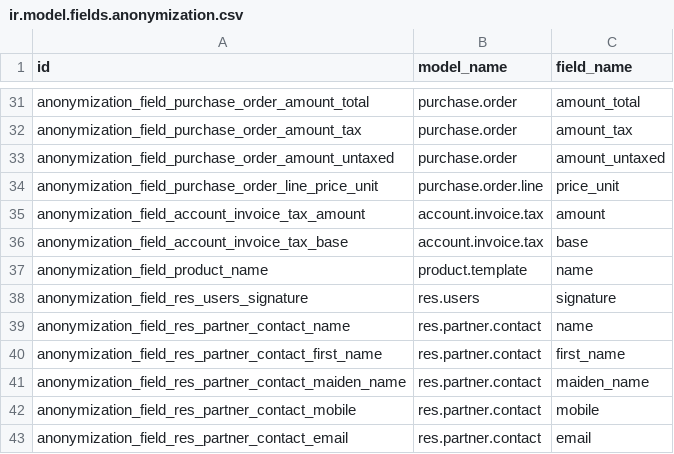
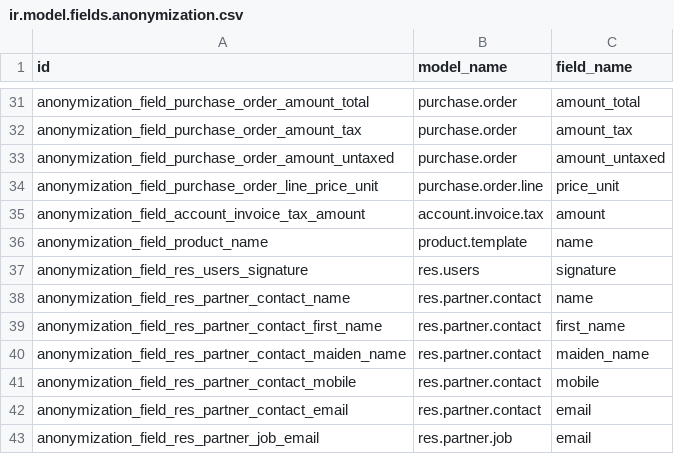
Before and after one commit to cogitoweb/OCB, a CSV file: addons/anonymization/ir.model.fields.anonymization.csv, drawn as a sheet; only a part is shown, gaps mark what is left out; the shorter side is filled out with more unchanged rows.

Commit message:
[FIX] anonymization: remove unstored field
In 8.0, the field `base` was a stored Float (see https://github.com/odoo/odoo/blob/8.0/addons/account/account_invoice.py#L1516 )
In 9.0, the field `base` is a Monetary computed non-stored (see https://github.com/odoo/odoo/blob/9.0/addons/account/models/account_invoice.py#L1307 )

As it is not stored, there is no point of anonymise it, so it can be removed from the CSV file.

```diff
--- a/addons/anonymization/ir.model.fields.anonymization.csv
+++ b/addons/anonymization/ir.model.fields.anonymization.csv
@@ -35,3 +35,2 @@ anonymization_field_purchase_order_line_price_unit,purchase.order.line,price_uni
 anonymization_field_account_invoice_tax_amount,account.invoice.tax,amount
-anonymization_field_account_invoice_tax_base,account.invoice.tax,base
 anonymization_field_product_name,product.template,name
```
